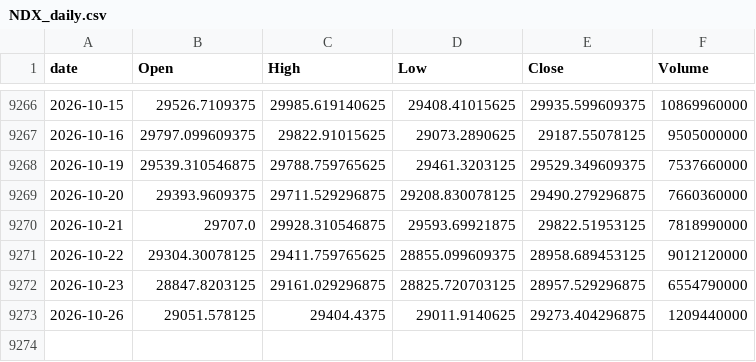
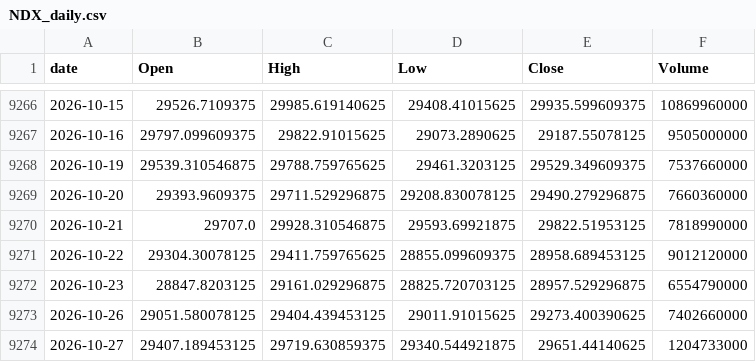
Before and after one commit to jeencare/sp500-strategy, a CSV file: data/NDX_daily.csv, drawn as a sheet; only a part is shown, gaps mark what is left out.

```diff
--- a/data/NDX_daily.csv
+++ b/data/NDX_daily.csv
@@ -9272,2 +9272,3 @@
 2026-10-23,28847.8203125,29161.029296875,28825.720703125,28957.529296875,6554790000
-2026-10-26,29051.578125,29404.4375,29011.9140625,29273.404296875,1209440000
+2026-10-26,29051.580078125,29404.439453125,29011.91015625,29273.400390625,7402660000
+2026-10-27,29407.189453125,29719.630859375,29340.544921875,29651.44140625,1204733000
```
Also changed, not shown: data/QLD_daily.csv, data/SPYM_daily.csv, 10 other files.
